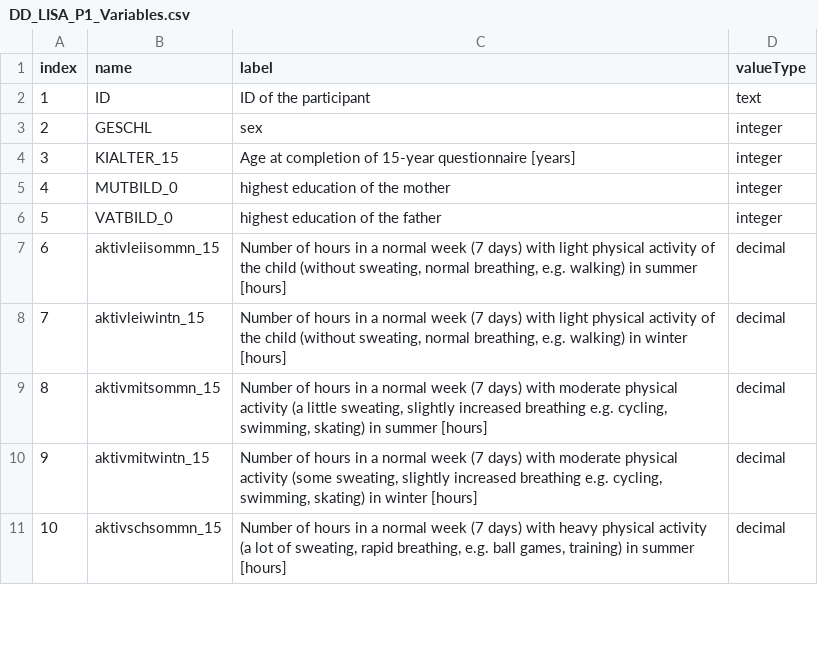
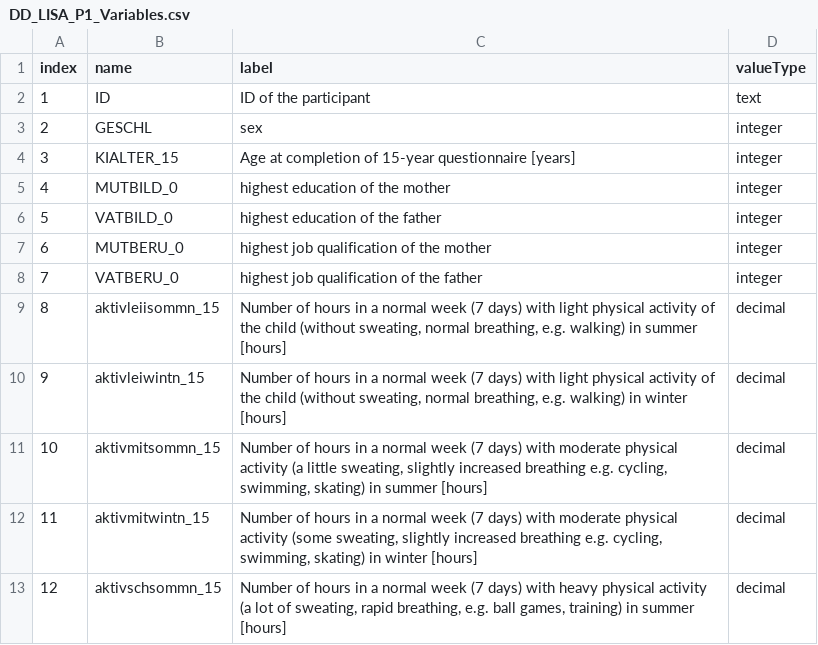
Before and after one commit to nfdi4health/use-cases-harmonisation, a CSV file: utils/compare_binary/rmonize/data_dictionary/DD_LISA_P1_Variables.csv, drawn as a sheet; only a part is shown; addresses are those after the commit; the diff names each change by its address in the sheet, - before the commit and + after, or states it on an @@ line.

Commit message:
GL-5 change in DD Education Variable

```diff
--- a/utils/compare_binary/rmonize/data_dictionary/DD_LISA_P1_Variables.csv
+++ b/utils/compare_binary/rmonize/data_dictionary/DD_LISA_P1_Variables.csv
+row 7: 6 | MUTBERU_0 | highest job qualification of the mother | integer
+row 8: 7 | VATBERU_0 | highest job qualification of the father | integer
@@ column A (index) renumbered from row 9 down @@
```
Also changed, not shown: utils/compare_binary/rmonize/data_dictionary/DD_LISA_P2_Variables.csv, 10 other files.
